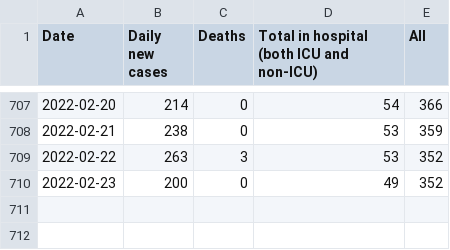
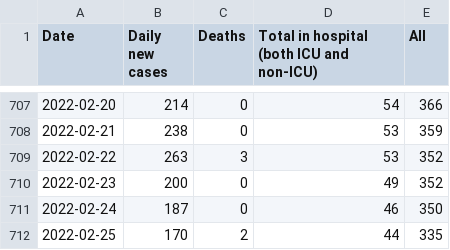
Before and after one commit to gavinanderegg/ns-covid-data, a CSV file: data/data.csv, drawn as a sheet; only a part is shown, gaps mark what is left out.

Commit message:
New data over the last couple of days

```diff
--- a/data/data.csv
+++ b/data/data.csv
@@ -710 +710,3 @@ Date,Daily new cases,Deaths,Total in hospital (both ICU and non-ICU),All
 2022-02-23,200,0,49,352
+2022-02-24,187,0,46,350
+2022-02-25,170,2,44,335
```
